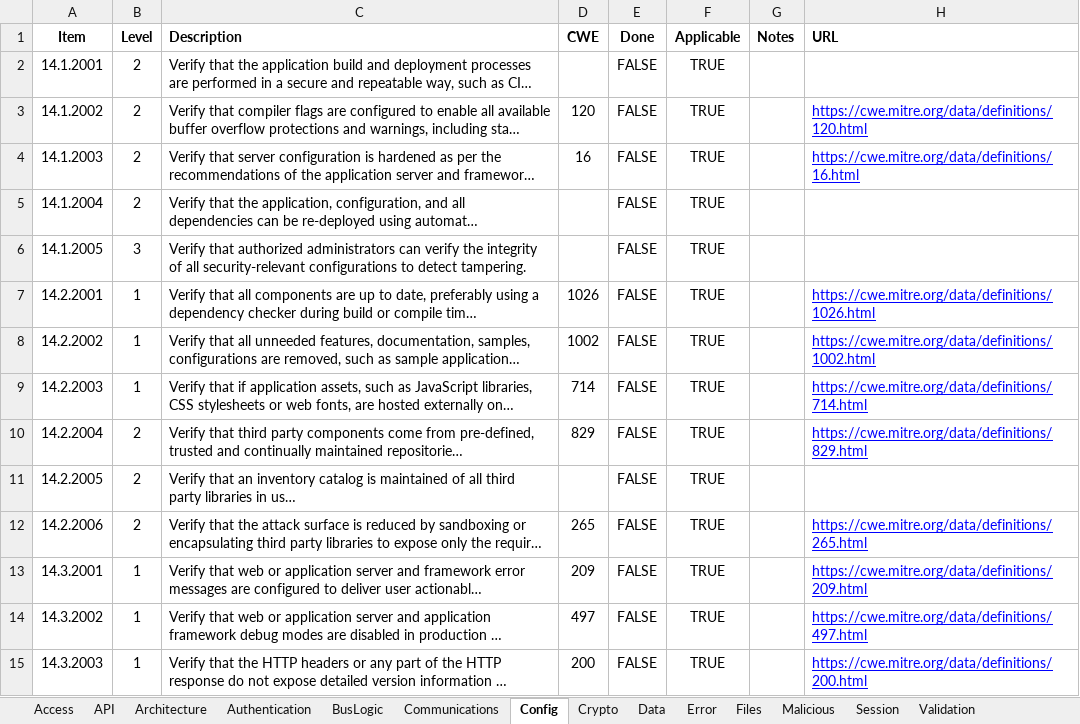
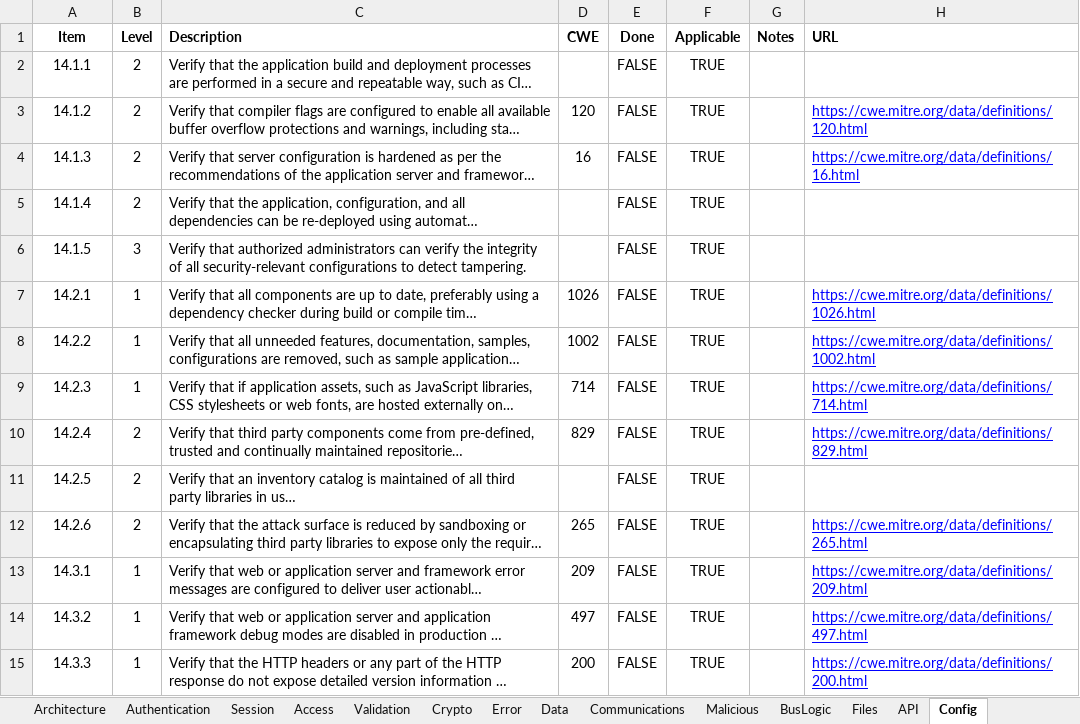
Before and after one commit to nicoSWD/asvs-checklist, an Excel workbook: ASVS_v4.0_Checklist.xlsx, sheet Config, drawn as a sheet; only a part is shown; long unchanged cells end in …; values as stored, in another font and other column widths than the file's, no borders; charts and pictures and conditional formats not drawn; the diff covers the shown part only; the diff names each change by its address in the sheet, - before the commit and + after, or states it on an @@ line.

```diff
--- a/ASVS_v4.0_Checklist.xlsx (sheet Config)
+++ b/ASVS_v4.0_Checklist.xlsx (sheet Config)
@@ sheet tab order changed: Architecture | Authentication | Session | Access | Validation | Crypto | Error | Data | Communications | Malicious | BusLogic | Files | API | Config @@
-A2 (Item): 14.1.2001
+A2 (Item): 14.1.1
-A3 (Item): 14.1.2002
+A3 (Item): 14.1.2
-A4 (Item): 14.1.2003
+A4 (Item): 14.1.3
-A5 (Item): 14.1.2004
+A5 (Item): 14.1.4
-A6 (Item): 14.1.2005
+A6 (Item): 14.1.5
-A7 (Item): 14.2.2001
+A7 (Item): 14.2.1
-A8 (Item): 14.2.2002
+A8 (Item): 14.2.2
-A9 (Item): 14.2.2003
+A9 (Item): 14.2.3
-A10 (Item): 14.2.2004
+A10 (Item): 14.2.4
-A11 (Item): 14.2.2005
+A11 (Item): 14.2.5
-A12 (Item): 14.2.2006
+A12 (Item): 14.2.6
-A13 (Item): 14.3.2001
+A13 (Item): 14.3.1
-A14 (Item): 14.3.2002
+A14 (Item): 14.3.2
-A15 (Item): 14.3.2003
+A15 (Item): 14.3.3
```
Also changed, not shown: 25 removed rows and 11 edited cells elsewhere in this sheet, sheet Authentication, sheet API, sheet Validation, sheet Access, sheet Communications, sheet BusLogic, 7 more sheets, formulas that keep their value, 3 other files.
